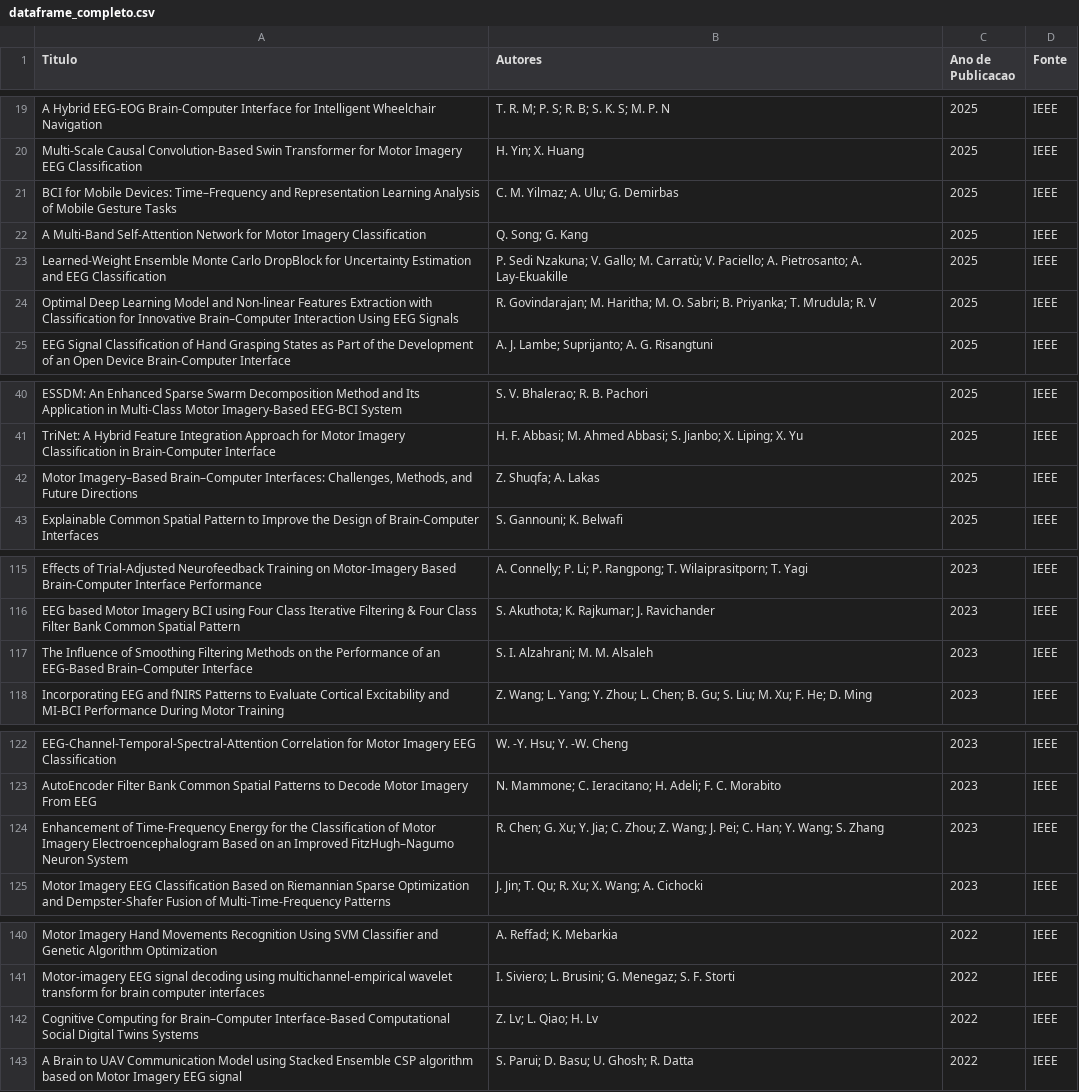
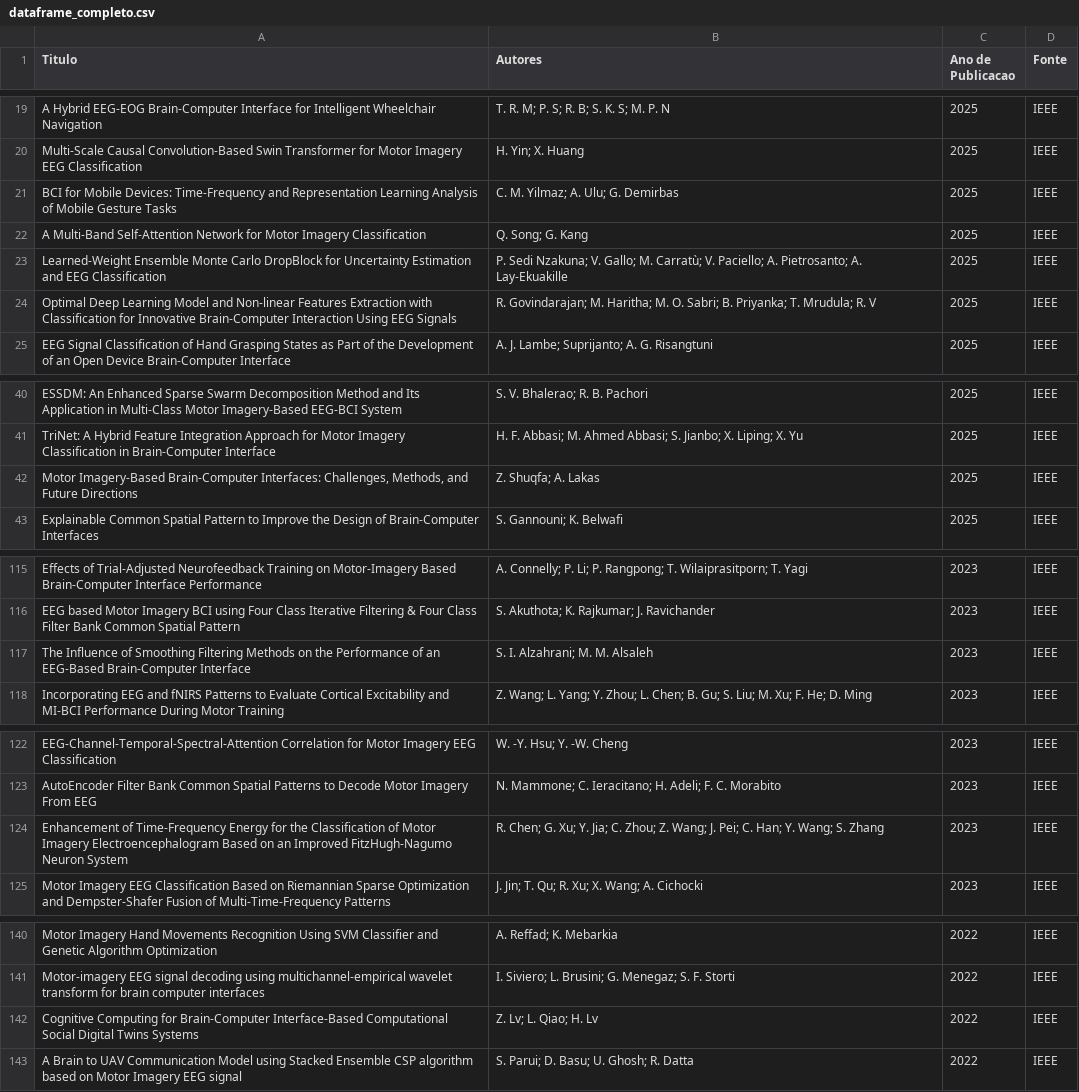
Before and after one commit to Hychiro/SLR-BCI-temporal-filters, a CSV file: structured_data/dataframe_completo.csv, drawn as a sheet; only a part is shown, gaps mark what is left out; the diff covers the shown part only.

```diff
--- a/structured_data/dataframe_completo.csv
+++ b/structured_data/dataframe_completo.csv
@@ -20,6 +20,6 @@ A Hybrid EEG-EOG Brain-Computer Interface for Intelligent Wheelchair Navigation,
 Multi-Scale Causal Convolution-Based Swin Transformer for Motor Imagery EEG Classification,H. Yin; X. Huang,2025,IEEE
-BCI for Mobile Devices: Time–Frequency and Representation Learning Analysis of Mobile Gesture Tasks,C. M. Yilmaz; A. Ulu; G. Demirbas,2025,IEEE
+BCI for Mobile Devices: Time-Frequency and Representation Learning Analysis of Mobile Gesture Tasks,C. M. Yilmaz; A. Ulu; G. Demirbas,2025,IEEE
 A Multi-Band Self-Attention Network for Motor Imagery Classification,Q. Song; G. Kang,2025,IEEE
 Learned-Weight Ensemble Monte Carlo DropBlock for Uncertainty Estimation and EEG Classification,P. Sedi Nzakuna; V. Gallo; M. Carratù; V. Paciello; A. Pietrosanto; A. Lay-Ekuakille,2025,IEEE
-Optimal Deep Learning Model and Non-linear Features Extraction with Classification for Innovative Brain–Computer Interaction Using EEG Signals,R. Govindarajan; M. Haritha; M. O. Sabri; B. Priyanka; T. Mrudula; R. V,2025,IEEE
+Optimal Deep Learning Model and Non-linear Features Extraction with Classification for Innovative Brain-Computer Interaction Using EEG Signals,R. Govindarajan; M. Haritha; M. O. Sabri; B. Priyanka; T. Mrudula; R. V,2025,IEEE
 EEG Signal Classification of Hand Grasping States as Part of the Development of an Open Device Brain-Computer Interface,A. J. Lambe; Suprijanto; A. G. Risangtuni,2025,IEEE
@@ -41,3 +41,3 @@ ESSDM: An Enhanced Sparse Swarm Decomposition Method and Its Application in Mult
 TriNet: A Hybrid Feature Integration Approach for Motor Imagery Classification in Brain-Computer Interface,H. F. Abbasi; M. Ahmed Abbasi; S. Jianbo; X. Liping; X. Yu,2025,IEEE
-"Motor Imagery–Based Brain–Computer Interfaces: Challenges, Methods, and Future Directions",Z. Shuqfa; A. Lakas,2025,IEEE
+"Motor Imagery-Based Brain-Computer Interfaces: Challenges, Methods, and Future Directions",Z. Shuqfa; A. Lakas,2025,IEEE
 Explainable Common Spatial Pattern to Improve the Design of Brain-Computer Interfaces,S. Gannouni; K. Belwafi,2025,IEEE
@@ -116,3 +116,3 @@ Effects of Trial-Adjusted Neurofeedback Training on Motor-Imagery Based Brain-Co
 EEG based Motor Imagery BCI using Four Class Iterative Filtering & Four Class Filter Bank Common Spatial Pattern,S. Akuthota; K. Rajkumar; J. Ravichander,2023,IEEE
-The Influence of Smoothing Filtering Methods on the Performance of an EEG-Based Brain–Computer Interface,S. I. Alzahrani; M. M. Alsaleh,2023,IEEE
+The Influence of Smoothing Filtering Methods on the Performance of an EEG-Based Brain-Computer Interface,S. I. Alzahrani; M. M. Alsaleh,2023,IEEE
 Incorporating EEG and fNIRS Patterns to Evaluate Cortical Excitability and MI-BCI Performance During Motor Training,Z. Wang; L. Yang; Y. Zhou; L. Chen; B. Gu; S. Liu; M. Xu; F. He; D. Ming,2023,IEEE
@@ -123,3 +123,3 @@ EEG-Channel-Temporal-Spectral-Attention Correlation for Motor Imagery EEG Classi
 AutoEncoder Filter Bank Common Spatial Patterns to Decode Motor Imagery From EEG,N. Mammone; C. Ieracitano; H. Adeli; F. C. Morabito,2023,IEEE
-Enhancement of Time-Frequency Energy for the Classification of Motor Imagery Electroencephalogram Based on an Improved FitzHugh–Nagumo Neuron System,R. Chen; G. Xu; Y. Jia; C. Zhou; Z. Wang; J. Pei; C. Han; Y. Wang; S. Zhang,2023,IEEE
+Enhancement of Time-Frequency Energy for the Classification of Motor Imagery Electroencephalogram Based on an Improved FitzHugh-Nagumo Neuron System,R. Chen; G. Xu; Y. Jia; C. Zhou; Z. Wang; J. Pei; C. Han; Y. Wang; S. Zhang,2023,IEEE
 Motor Imagery EEG Classification Based on Riemannian Sparse Optimization and Dempster-Shafer Fusion of Multi-Time-Frequency Patterns,J. Jin; T. Qu; R. Xu; X. Wang; A. Cichocki,2023,IEEE
@@ -141,3 +141,3 @@ Motor Imagery Hand Movements Recognition Using SVM Classifier and Genetic Algori
 Motor-imagery EEG signal decoding using multichannel-empirical wavelet transform for brain computer interfaces,I. Siviero; L. Brusini; G. Menegaz; S. F. Storti,2022,IEEE
-Cognitive Computing for Brain–Computer Interface-Based Computational Social Digital Twins Systems,Z. Lv; L. Qiao; H. Lv,2022,IEEE
+Cognitive Computing for Brain-Computer Interface-Based Computational Social Digital Twins Systems,Z. Lv; L. Qiao; H. Lv,2022,IEEE
 A Brain to UAV Communication Model using Stacked Ensemble CSP algorithm based on Motor Imagery EEG signal,S. Parui; D. Basu; U. Ghosh; R. Datta,2022,IEEE
```
Also changed, not shown: 9 edited cells elsewhere in this file, structured_data/datasets_final_output.csv, structured_data/firstStepOutput.csv, 9 other files.
